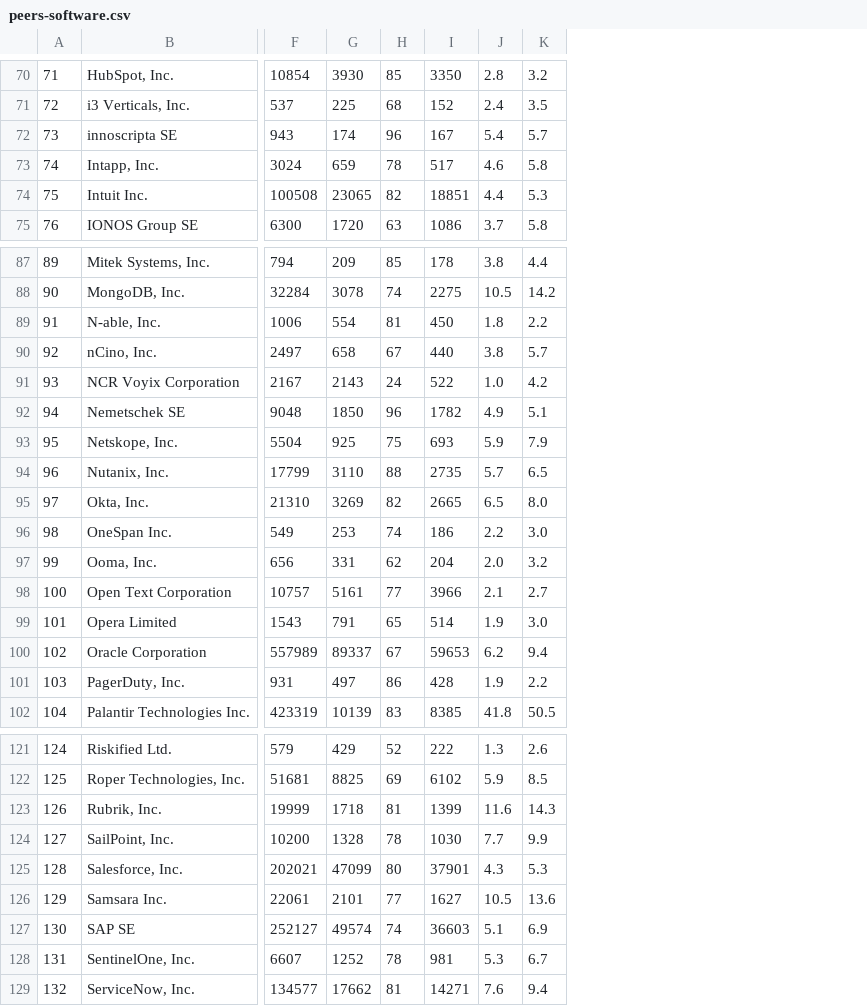
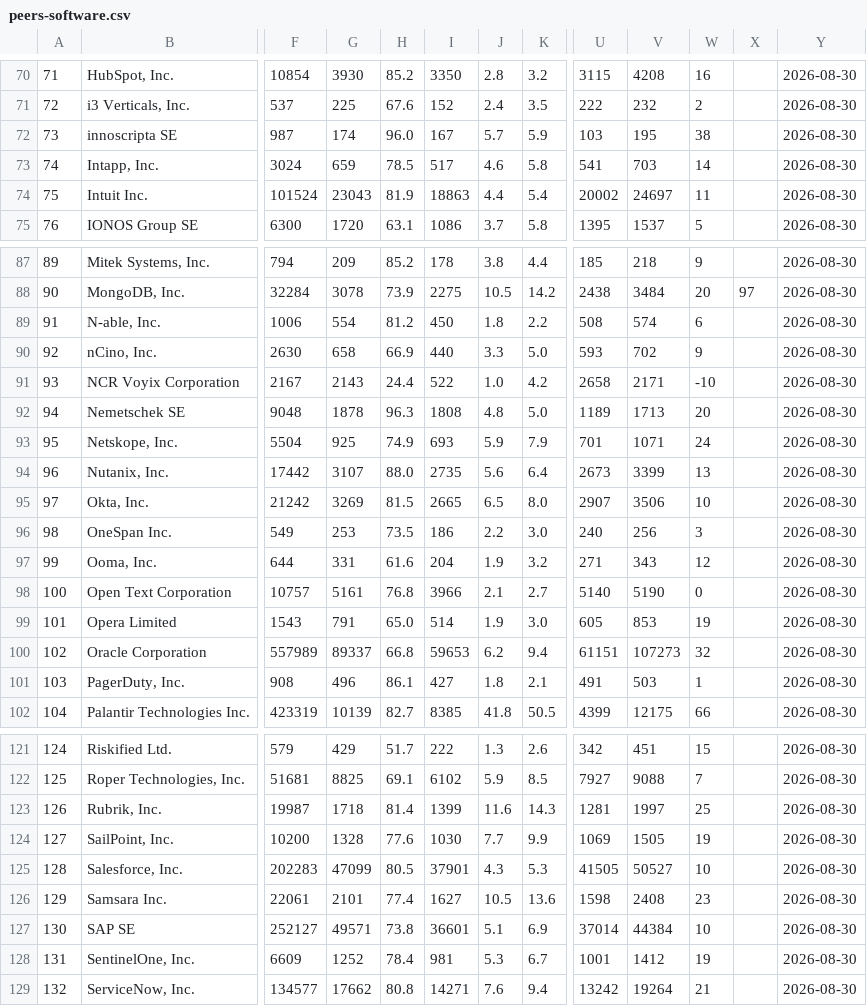
Before and after one commit to DaniilRybak-code/fairway-valuation, a CSV file: data/peers-software.csv, drawn as a sheet; only a part is shown, gaps mark what is left out; removed rows and columns are numbered as before the commit, all else as after; the diff covers the shown part only; the diff names each change by its address in the sheet, - before the commit and + after, or states it on an @@ line.

```diff
--- a/data/peers-software.csv
+++ b/data/peers-software.csv
-column H, rows 70-75: 85 | 68 | 96 | 78 | 82 | 63; rows 87-102: 85 | 74 | 81 | 67 | 24 | 96 | 75 | 88 | 82 | 74 | 62 | 77 | 65 | 67 | 86 | 83; rows 121-129: 52 | 69 | 81 | 78 | 80 | 77 | 74 | 78 | 81
+column H, rows 70-75: 85.2 | 67.6 | 96.0 | 78.5 | 81.9 | 63.1; rows 87-102: 85.2 | 73.9 | 81.2 | 66.9 | 24.4 | 96.3 | 74.9 | 88.0 | 81.5 | 73.5 | 61.6 | 76.8 | 65.0 | 66.8 | 86.1 | 82.7; rows 121-129: 51.7 | 69.1 | 81.4 | 77.6 | 80.5 | 77.4 | 73.8 | 78.4 | 80.8
+column U, rows 70-75: 3115 | 222 | 103 | 541 | 20002 | 1395; rows 87-102: 185 | 2438 | 508 | 593 | 2658 | 1189 | 701 | 2673 | 2907 | 240 | 271 | 5140 | 605 | 61151 | 491 | 4399; rows 121-129: 342 | 7927 | 1281 | 1069 | 41505 | 1598 | 37014 | 1001 | 13242
+column V, rows 70-75: 4208 | 232 | 195 | 703 | 24697 | 1537; rows 87-102: 218 | 3484 | 574 | 702 | 2171 | 1713 | 1071 | 3399 | 3506 | 256 | 343 | 5190 | 853 | 107273 | 503 | 12175; rows 121-129: 451 | 9088 | 1997 | 1505 | 50527 | 2408 | 44384 | 1412 | 19264
+column W, rows 70-75: 16 | 2 | 38 | 14 | 11 | 5; rows 87-102: 9 | 20 | 6 | 9 | -10 | 20 | 24 | 13 | 10 | 3 | 12 | 0 | 19 | 32 | 1 | 66; rows 121-129: 15 | 7 | 25 | 19 | 10 | 23 | 10 | 19 | 21
+column X, row 88: 97
+column Y, rows 70-75: all 2026-08-30; rows 87-102: all 2026-08-30; rows 121-129: all 2026-08-30
-F72: 943
+F72: 987
-J72: 5.4
+J72: 5.7
-K72: 5.7
+K72: 5.9
-F74: 100508
+F74: 101524
-G74: 23065
+G74: 23043
-I74: 18851
+I74: 18863
-K74: 5.3
+K74: 5.4
-F90: 2497
+F90: 2630
-J90: 3.8
+J90: 3.3
-K90: 5.7
+K90: 5.0
-G92: 1850
+G92: 1878
-I92: 1782
+I92: 1808
-J92: 4.9
+J92: 4.8
-K92: 5.1
+K92: 5.0
-F94: 17799
+F94: 17442
-G94: 3110
+G94: 3107
-J94: 5.7
+J94: 5.6
-K94: 6.5
+K94: 6.4
-F95: 21310
+F95: 21242
-F97: 656
+F97: 644
-J97: 2.0
+J97: 1.9
-F101: 931
+F101: 908
-G101: 497
+G101: 496
-I101: 428
+I101: 427
-J101: 1.9
+J101: 1.8
-K101: 2.2
+K101: 2.1
-F123: 19999
+F123: 19987
-F125: 202021
+F125: 202283
-G127: 49574
+G127: 49571
-I127: 36603
+I127: 36601
-F128: 6607
+F128: 6609
```
Also changed, not shown: 5 added rows, 37 edited cells and row numbers in column A elsewhere in this file, data/peers-software-tags.csv, 11 other files.
